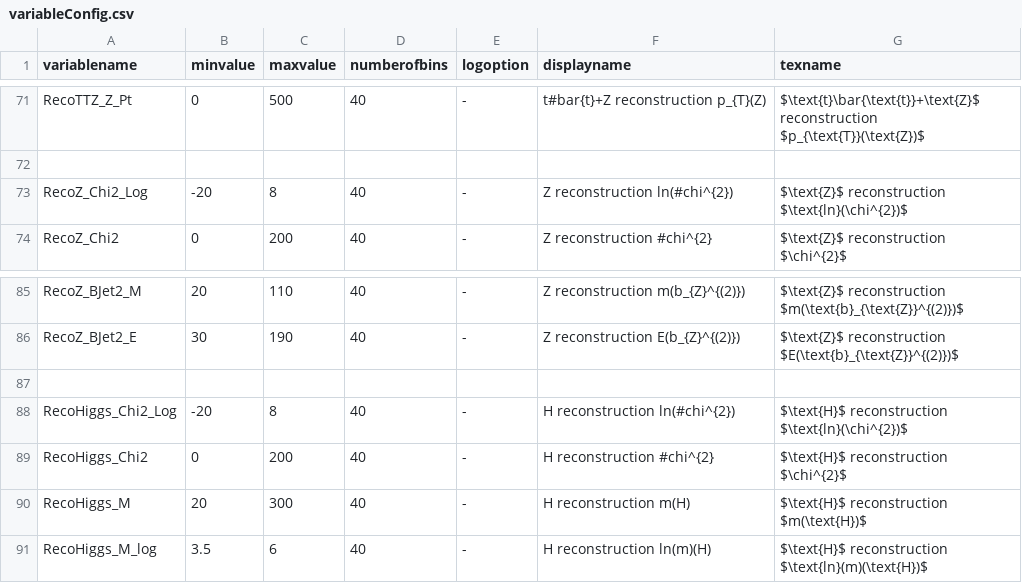
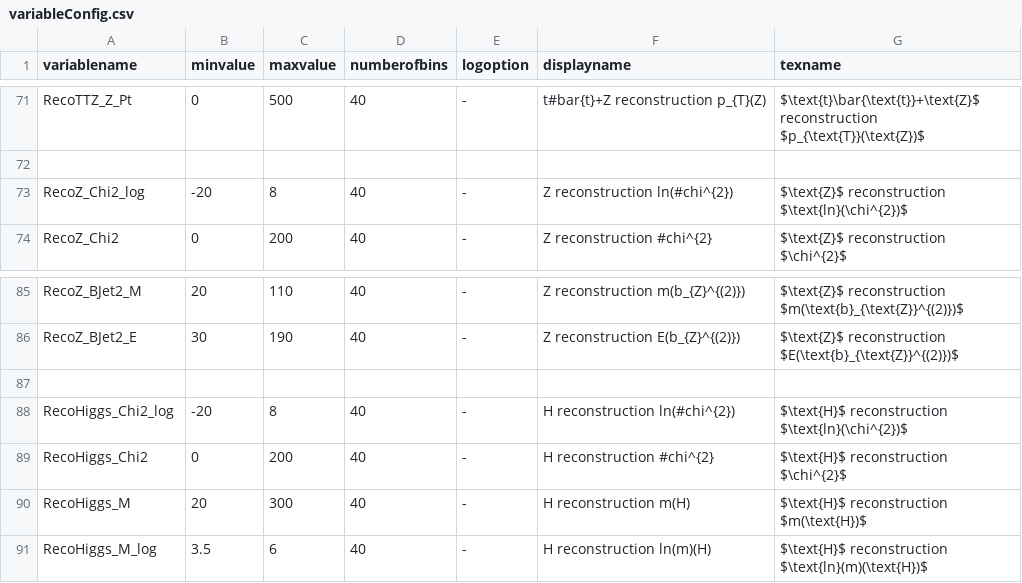
Before and after one commit to kit-cn-cms/DRACO-MLfoy, a CSV file: pyrootsOfTheCaribbean/plot_configs/variableConfig.csv, drawn as a sheet; only a part is shown, gaps mark what is left out.

```diff
--- a/pyrootsOfTheCaribbean/plot_configs/variableConfig.csv
+++ b/pyrootsOfTheCaribbean/plot_configs/variableConfig.csv
@@ -72,3 +72,3 @@ RecoTTZ_Z_Pt,0,500,40,-,t#bar{t}+Z reconstruction p_{T}(Z),$\text{t}\bar{\text{t
 
-RecoZ_Chi2_Log,-20,8,40,-,Z reconstruction ln(#chi^{2}),$\text{Z}$ reconstruction $\text{ln}(\chi^{2})$
+RecoZ_Chi2_log,-20,8,40,-,Z reconstruction ln(#chi^{2}),$\text{Z}$ reconstruction $\text{ln}(\chi^{2})$
 RecoZ_Chi2,0,200,40,-,Z reconstruction #chi^{2},$\text{Z}$ reconstruction $\chi^{2}$
@@ -87,3 +87,3 @@ RecoZ_BJet2_E,30,190,40,-,Z reconstruction E(b_{Z}^{(2)}),$\text{Z}$ reconstruct
 
-RecoHiggs_Chi2_Log,-20,8,40,-,H reconstruction ln(#chi^{2}),$\text{H}$ reconstruction $\text{ln}(\chi^{2})$
+RecoHiggs_Chi2_log,-20,8,40,-,H reconstruction ln(#chi^{2}),$\text{H}$ reconstruction $\text{ln}(\chi^{2})$
 RecoHiggs_Chi2,0,200,40,-,H reconstruction #chi^{2},$\text{H}$ reconstruction $\chi^{2}$
```
Also changed, not shown: 29 other files.
